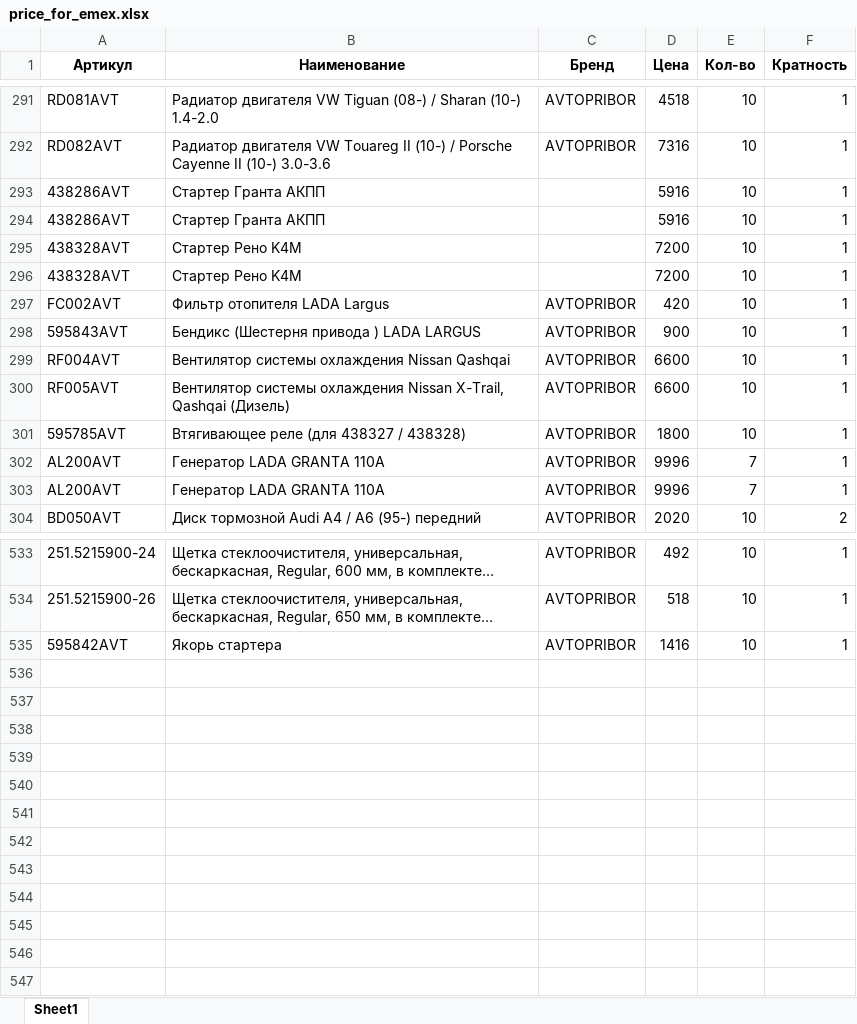
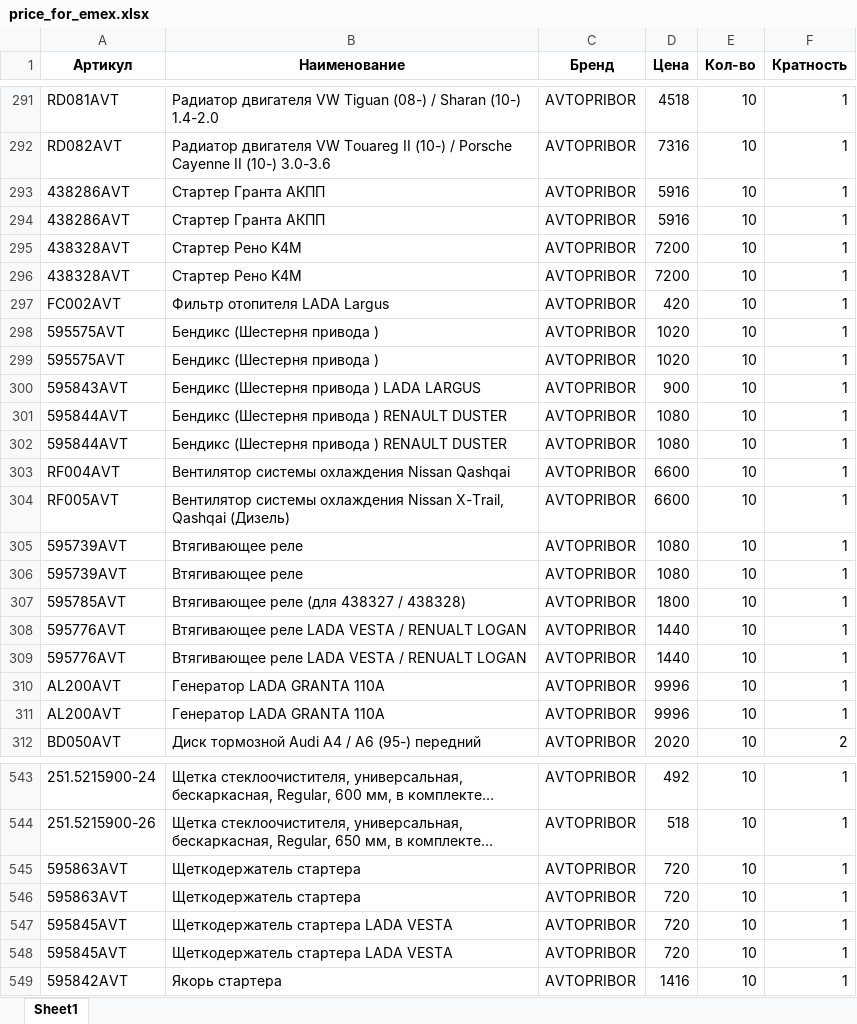
Before and after one commit to beton18/emex-co_project, an Excel workbook: price_for_emex.xlsx, sheet Sheet1, drawn as a sheet; only a part is shown, gaps mark what is left out; long unchanged cells end in …; values as stored, in another font and other column widths than the file's, no borders; addresses are those after the commit; the diff covers the shown part only; the diff names each change by its address in the sheet, - before the commit and + after, or states it on an @@ line.

```diff
--- a/price_for_emex.xlsx (sheet Sheet1)
+++ b/price_for_emex.xlsx (sheet Sheet1)
-C293:C296 (Бренд): (empty)
+C293:C296 (Бренд): AVTOPRIBOR
+row 298: 595575AVT | Бендикс (Шестерня привода ) | AVTOPRIBOR | 1020 | 10 | 1
+row 299: 595575AVT | Бендикс (Шестерня привода ) | AVTOPRIBOR | 1020 | 10 | 1
+row 301: 595844AVT | Бендикс (Шестерня привода ) RENAULT DUSTER | AVTOPRIBOR | 1080 | 10 | 1
+row 302: 595844AVT | Бендикс (Шестерня привода ) RENAULT DUSTER | AVTOPRIBOR | 1080 | 10 | 1
+row 305: 595739AVT | Втягивающее реле | AVTOPRIBOR | 1080 | 10 | 1
+row 306: 595739AVT | Втягивающее реле | AVTOPRIBOR | 1080 | 10 | 1
+row 308: 595776AVT | Втягивающее реле LADA VESTA / RENUALT LOGAN | AVTOPRIBOR | 1440 | 10 | 1
+row 309: 595776AVT | Втягивающее реле LADA VESTA / RENUALT LOGAN | AVTOPRIBOR | 1440 | 10 | 1
-E310:E311 (Кол-во): 7
+E310:E311 (Кол-во): 10
+row 545: 595863AVT | Щеткодержатель стартера | AVTOPRIBOR | 720 | 10 | 1
+row 546: 595863AVT | Щеткодержатель стартера | AVTOPRIBOR | 720 | 10 | 1
+row 547: 595845AVT | Щеткодержатель стартера LADA VESTA | AVTOPRIBOR | 720 | 10 | 1
+row 548: 595845AVT | Щеткодержатель стартера LADA VESTA | AVTOPRIBOR | 720 | 10 | 1
```
Also changed, not shown: 10 added rows, 8 removed rows and 54 edited cells elsewhere in this sheet.
